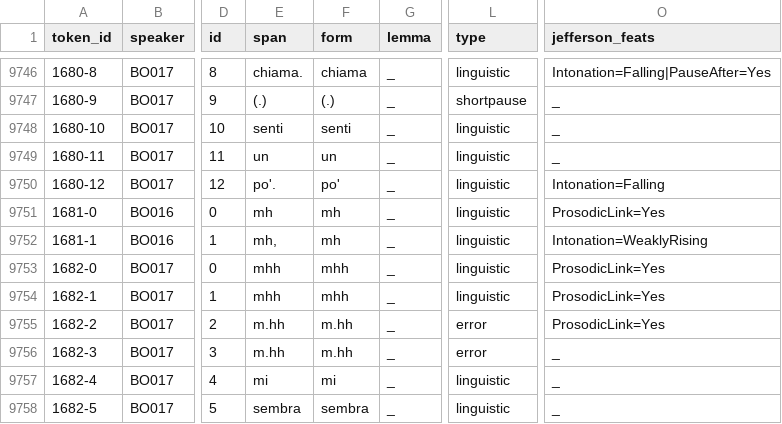
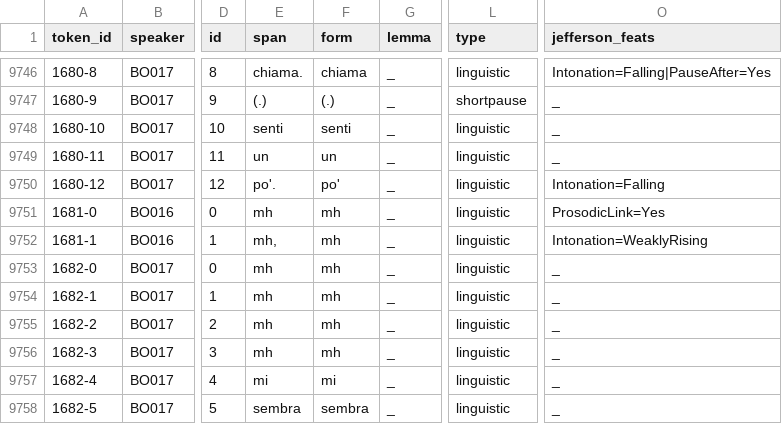
Before and after one commit to KIParla/KIP, a TSV file: tsv/BOA3003.vert.tsv, drawn as a sheet; only a part is shown, gaps mark what is left out; the diff names each change by its address in the sheet, - before the commit and + after, or states it on an @@ line.

```diff
--- a/tsv/BOA3003.vert.tsv
+++ b/tsv/BOA3003.vert.tsv
-E9753:E9754 (span): mhh
+E9753:E9754 (span): mh
-F9753:F9754 (form): mhh
+F9753:F9754 (form): mh
-O9753:O9755 (jefferson_feats): ProsodicLink=Yes
+O9753:O9755 (jefferson_feats): _
-E9755:E9756 (span): m.hh
+E9755:E9756 (span): mh
-F9755:F9756 (form): m.hh
+F9755:F9756 (form): mh
-L9755:L9756 (type): error
+L9755:L9756 (type): linguistic
```
Also changed, not shown: tsv/BOA3018.vert.tsv, tsv/BOC1004.vert.tsv, 24 other files.
